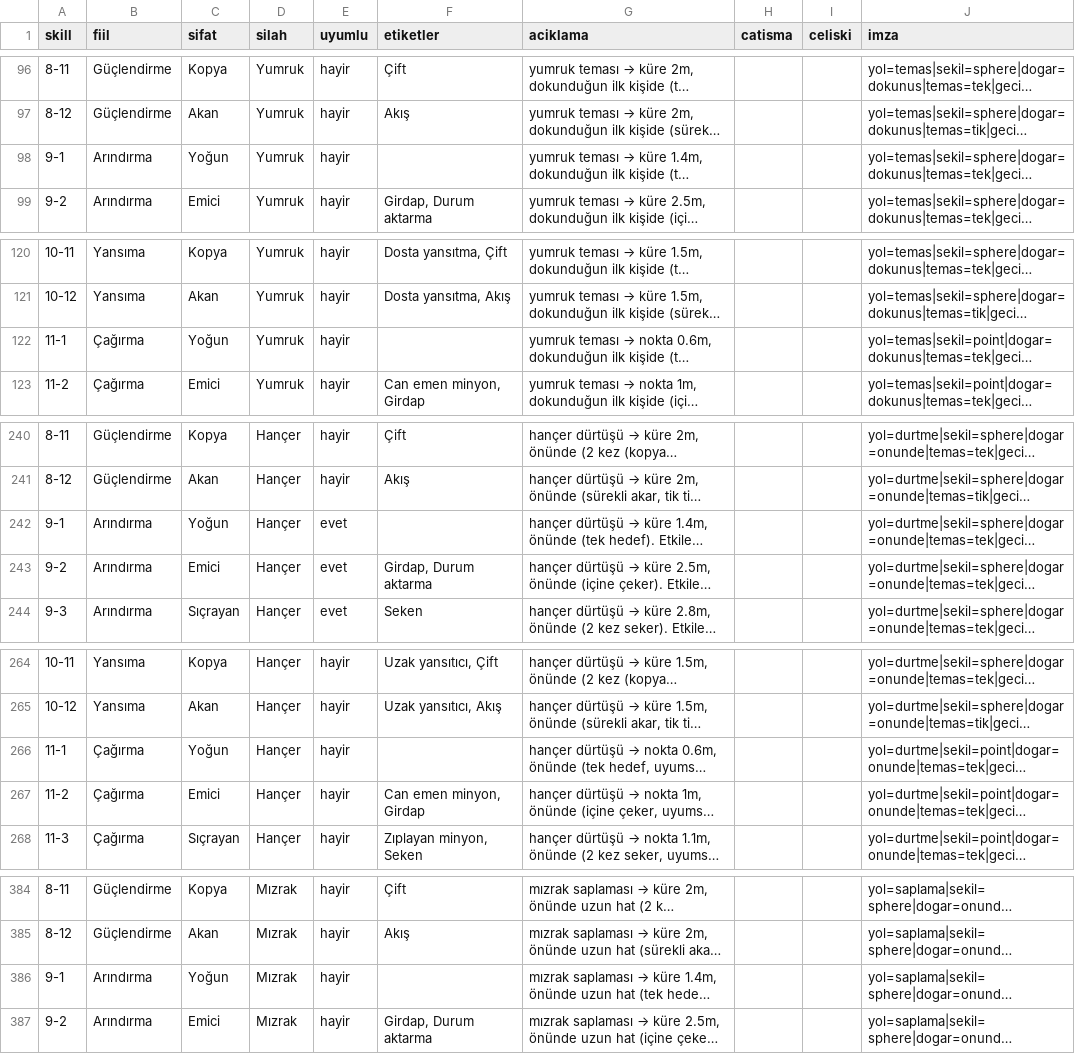
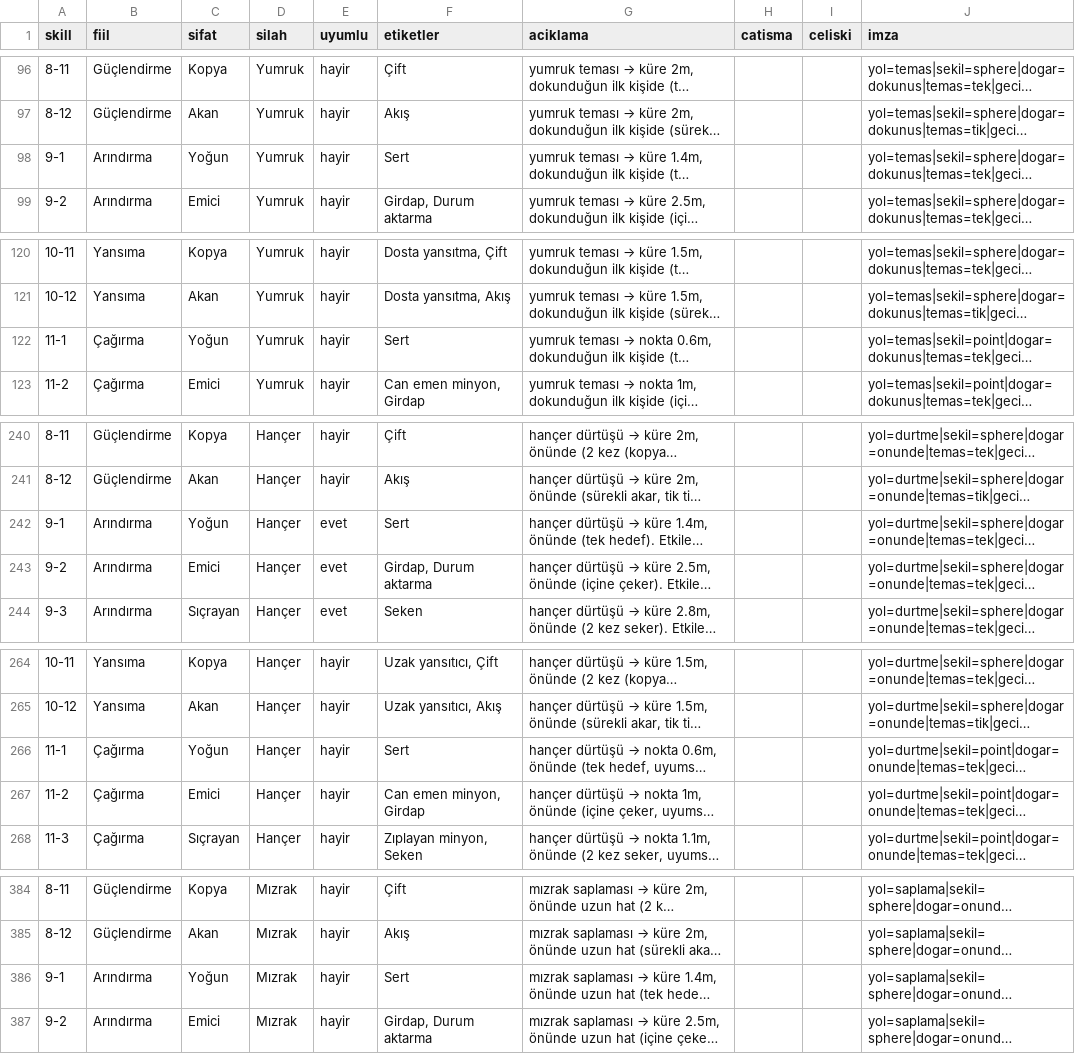
Before and after one commit to lacoleredudiable-art/game, a CSV file: tools/AtomSim/out/skills.csv, drawn as a sheet; only a part is shown, gaps mark what is left out; long unchanged cells end in …; the diff covers the shown part only; the diff names each change by its address in the sheet, - before the commit and + after, or states it on an @@ line.

```diff
--- a/tools/AtomSim/out/skills.csv
+++ b/tools/AtomSim/out/skills.csv
-F98 (etiketler): (empty)
+F98 (etiketler): Sert
-F122 (etiketler): (empty)
+F122 (etiketler): Sert
-F242 (etiketler): (empty)
+F242 (etiketler): Sert
-F266 (etiketler): (empty)
+F266 (etiketler): Sert
-F386 (etiketler): (empty)
+F386 (etiketler): Sert
```
Also changed, not shown: 16 edited cells elsewhere in this file, 14 other files.
